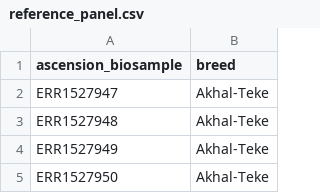
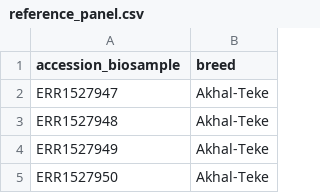
Before and after one commit to MaddalenaCella/lcWGS_EquCab, a CSV file: supplementary/reference_panel.csv, drawn as a sheet; only a part is shown.

```diff
--- a/supplementary/reference_panel.csv
+++ b/supplementary/reference_panel.csv
@@ -1,2 +1,2 @@
-ascension_biosample,breed
+accession_biosample,breed
 ERR1527947,Akhal-Teke
```
Also changed, not shown: data/cleaned_data/info_all.csv, data/gene_variants/all_traits.csv, 7 other files.
